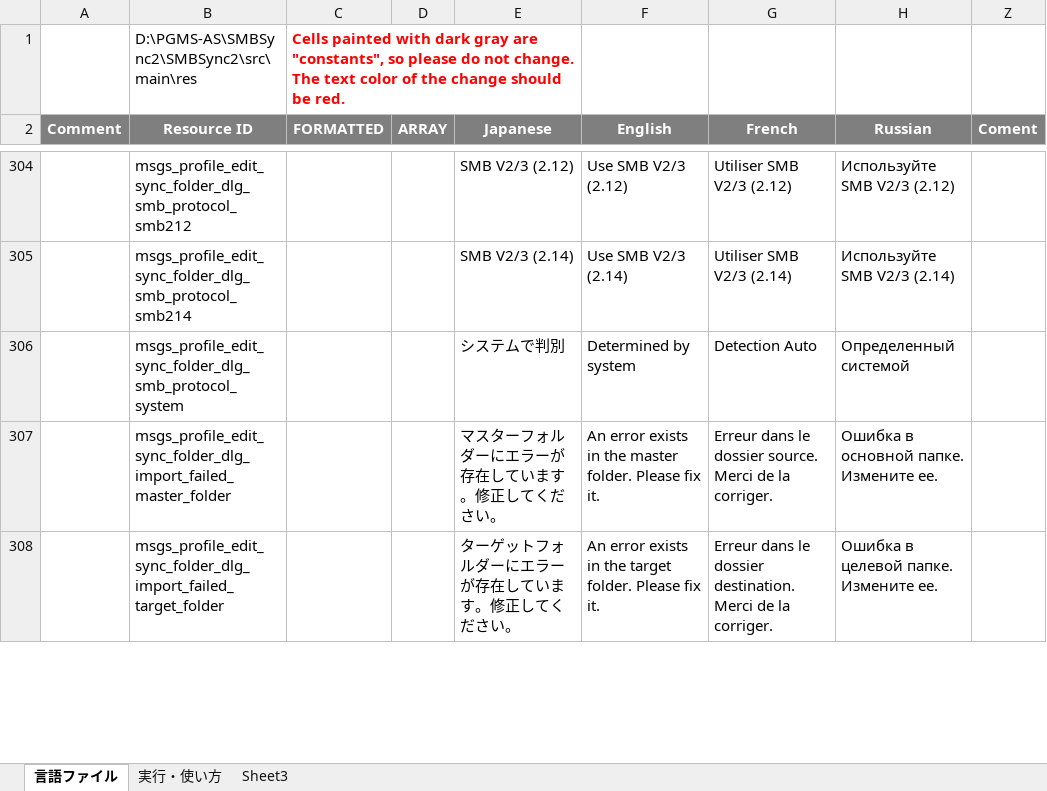
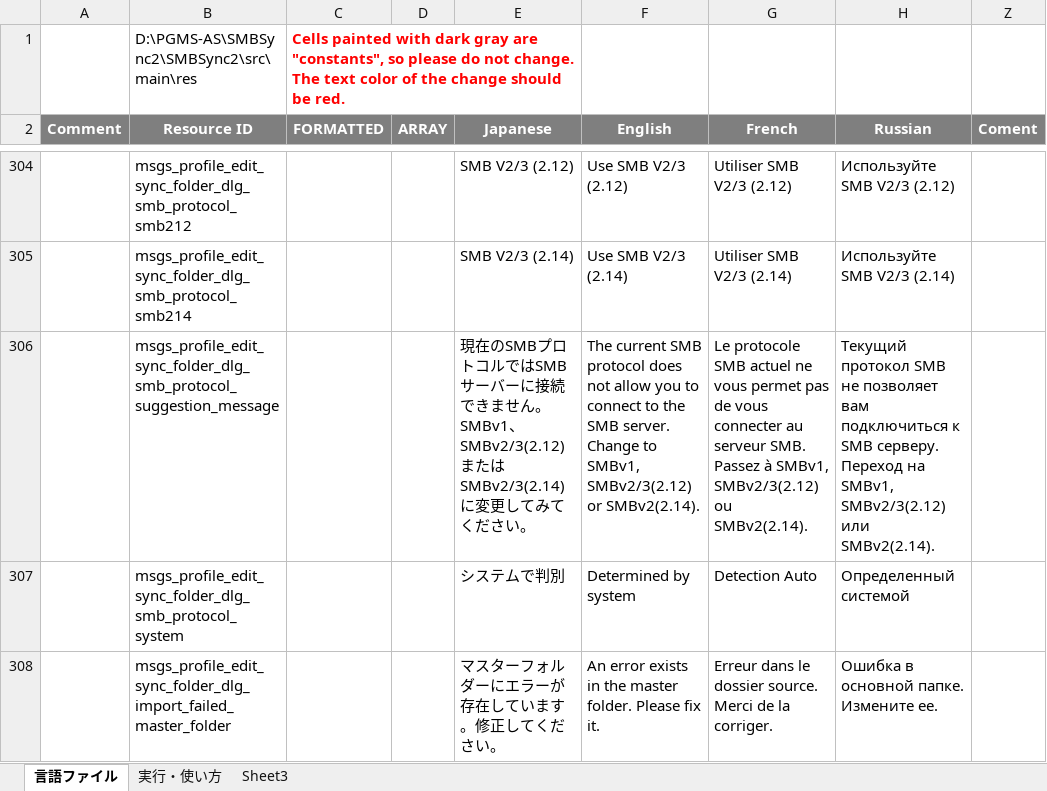
Before and after one commit to Sentaroh/SMBSync2, an Excel workbook: message_translation.xlsm, sheet 言語ファイル, drawn as a sheet; only a part is shown, gaps mark what is left out; the shorter side is filled out with more unchanged rows; values as stored, in another font and other column widths than the file's, no borders; charts and pictures not drawn; the diff names each change by its address in the sheet, - before the commit and + after, or states it on an @@ line.

Commit message:
Add suggestion message when JCIFS error(Ex. This client is not compatible with the server)

```diff
--- a/message_translation.xlsm (sheet 言語ファイル)
+++ b/message_translation.xlsm (sheet 言語ファイル)
+row 306:  | msgs_profile_edit_sync_folder_dlg_smb_protocol_suggestion_message |  |  | 現在のSMBプロトコルではSMBサーバーに接続できません。SMBv1、SMBv2/3(2.12)またはSMBv2/3(2.14)に変更してみてください。 | The current SMB protocol does not allow you to connect to the SMB server. Change to SMBv1, SMBv2/3(2.12) or SMBv2(2.14). | Le protocole SMB actuel ne vous permet pas de vous connecter au serveur SMB. Passez à SMBv1, SMBv2/3(2.12) ou SMBv2(2.14). | Текущий протокол SMB не позволяет вам подключиться к SMB серверу. Переход на SMBv1, SMBv2/3(2.12) или SMBv2(2.14).
```
Also changed, not shown: 9 other files.
